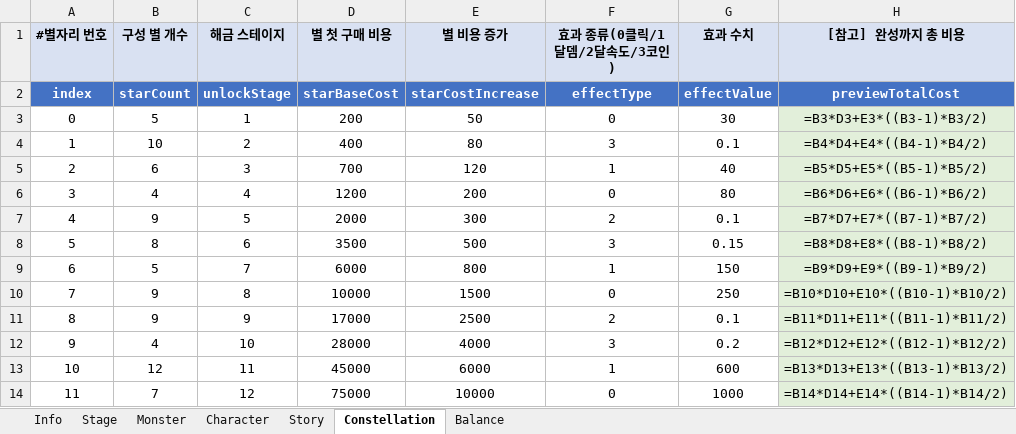
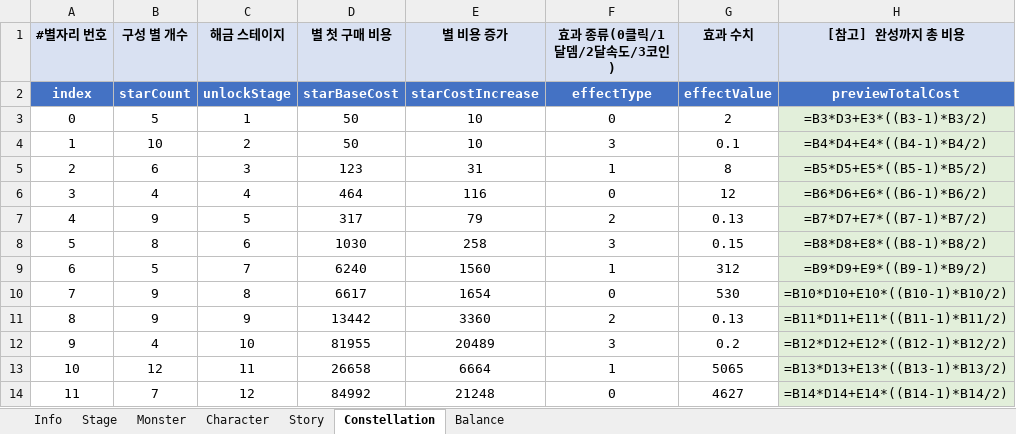
Before and after one commit to MoraDoraR1/ToMorrow, an Excel workbook: DataTable/내일할래_데이터테이블.xlsx, sheet Constellation, drawn as a sheet; values as stored, in another font and other column widths than the file's, no borders; formulas without a stored value are shown as written; the diff names each change by its address in the sheet, - before the commit and + after, or states it on an @@ line.

```diff
--- a/DataTable/내일할래_데이터테이블.xlsx (sheet Constellation)
+++ b/DataTable/내일할래_데이터테이블.xlsx (sheet Constellation)
-D3 (별 첫 구매 비용): 200
+D3 (별 첫 구매 비용): 50
-E3 (별 비용 증가): 50
+E3 (별 비용 증가): 10
-G3 (효과 수치): 30
+G3 (효과 수치): 2
-D4 (별 첫 구매 비용): 400
+D4 (별 첫 구매 비용): 50
-E4 (별 비용 증가): 80
+E4 (별 비용 증가): 10
-D5 (별 첫 구매 비용): 700
+D5 (별 첫 구매 비용): 123
-E5 (별 비용 증가): 120
+E5 (별 비용 증가): 31
-G5 (효과 수치): 40
+G5 (효과 수치): 8
-D6 (별 첫 구매 비용): 1200
+D6 (별 첫 구매 비용): 464
-E6 (별 비용 증가): 200
+E6 (별 비용 증가): 116
-G6 (효과 수치): 80
+G6 (효과 수치): 12
-D7 (별 첫 구매 비용): 2000
+D7 (별 첫 구매 비용): 317
-E7 (별 비용 증가): 300
+E7 (별 비용 증가): 79
-G7 (효과 수치): 0.1
+G7 (효과 수치): 0.13
-D8 (별 첫 구매 비용): 3500
+D8 (별 첫 구매 비용): 1030
-E8 (별 비용 증가): 500
+E8 (별 비용 증가): 258
-D9 (별 첫 구매 비용): 6000
+D9 (별 첫 구매 비용): 6240
-E9 (별 비용 증가): 800
+E9 (별 비용 증가): 1560
-G9 (효과 수치): 150
+G9 (효과 수치): 312
-D10 (별 첫 구매 비용): 10000
+D10 (별 첫 구매 비용): 6617
-E10 (별 비용 증가): 1500
+E10 (별 비용 증가): 1654
-G10 (효과 수치): 250
+G10 (효과 수치): 530
-D11 (별 첫 구매 비용): 17000
+D11 (별 첫 구매 비용): 13442
-E11 (별 비용 증가): 2500
+E11 (별 비용 증가): 3360
-G11 (효과 수치): 0.1
+G11 (효과 수치): 0.13
-D12 (별 첫 구매 비용): 28000
+D12 (별 첫 구매 비용): 81955
-E12 (별 비용 증가): 4000
+E12 (별 비용 증가): 20489
-D13 (별 첫 구매 비용): 45000
+D13 (별 첫 구매 비용): 26658
-E13 (별 비용 증가): 6000
+E13 (별 비용 증가): 6664
-G13 (효과 수치): 600
+G13 (효과 수치): 5065
-D14 (별 첫 구매 비용): 75000
+D14 (별 첫 구매 비용): 84992
-E14 (별 비용 증가): 10000
+E14 (별 비용 증가): 21248
-G14 (효과 수치): 1000
+G14 (효과 수치): 4627
```
Also changed, not shown: sheet Monster, sheet Character, sheet Story, sheet Stage, 20 other files.
